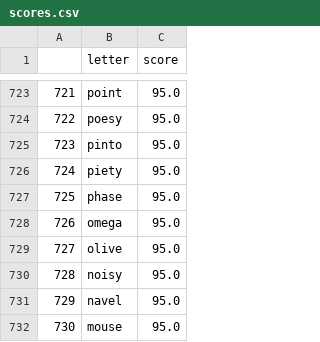
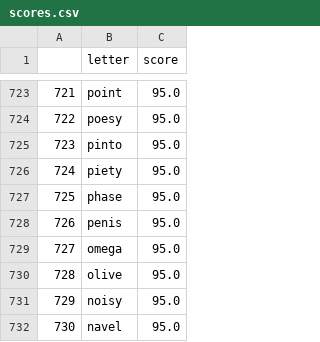
Before and after one commit to Joe-Lyu/bootleg-wordle, a CSV file: scores.csv, drawn as a sheet; only a part is shown, gaps mark what is left out; the shorter side is filled out with more unchanged rows; addresses are those after the commit; the diff names each change by its address in the sheet, - before the commit and + after, or states it on an @@ line.

```diff
--- a/scores.csv
+++ b/scores.csv
+row 728: 726 | penis | 95.0
@@ column A renumbered from row 729 down @@
```
Also changed, not shown: 1 other file.
